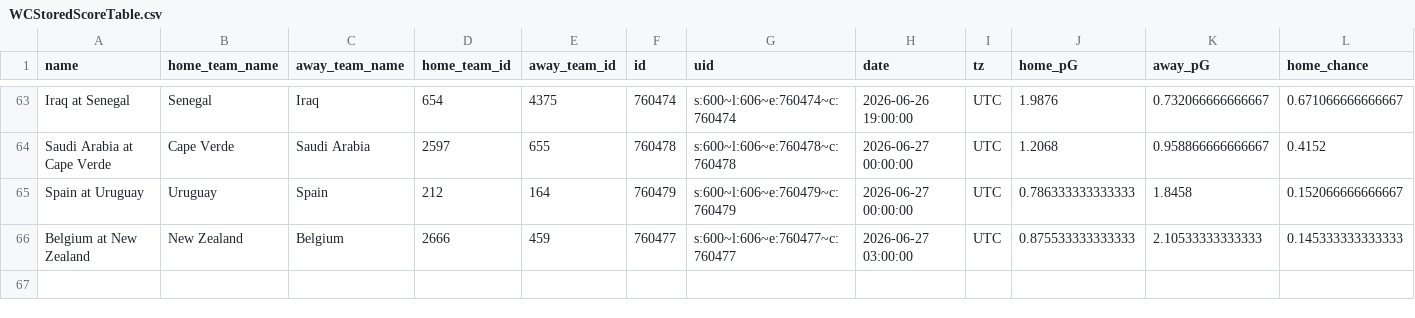
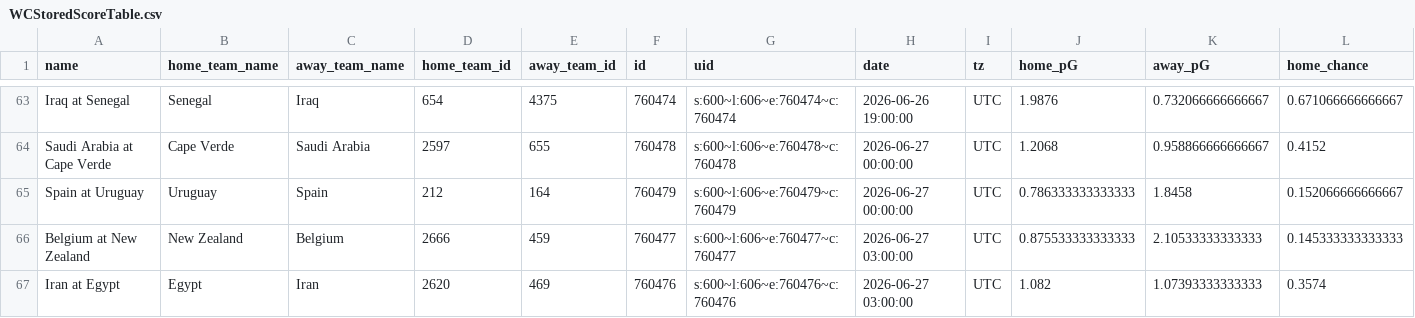
Before and after one commit to zecellomaster/tprdatarepo, a CSV file: 2026 World Cup/WCStoredScoreTable.csv, drawn as a sheet; only a part is shown, gaps mark what is left out; rows hold the shown columns only; the diff names each change by its address in the sheet, - before the commit and + after, or states it on an @@ line.

```diff
--- a/2026 World Cup/WCStoredScoreTable.csv
+++ b/2026 World Cup/WCStoredScoreTable.csv
+row 67: Iran at Egypt | Egypt | Iran | 2620 | 469 | 760476 | s:600~l:606~e:760476~c:760476 | 2026-06-27 03:00:00 | UTC | 1.082 | 1.07393333333333 | 0.3574
```
Also changed, not shown: 2026 World Cup/WCRefinedScoreTable.csv, 2026 World Cup/WCTournamentOdds.csv, 7 other files.
